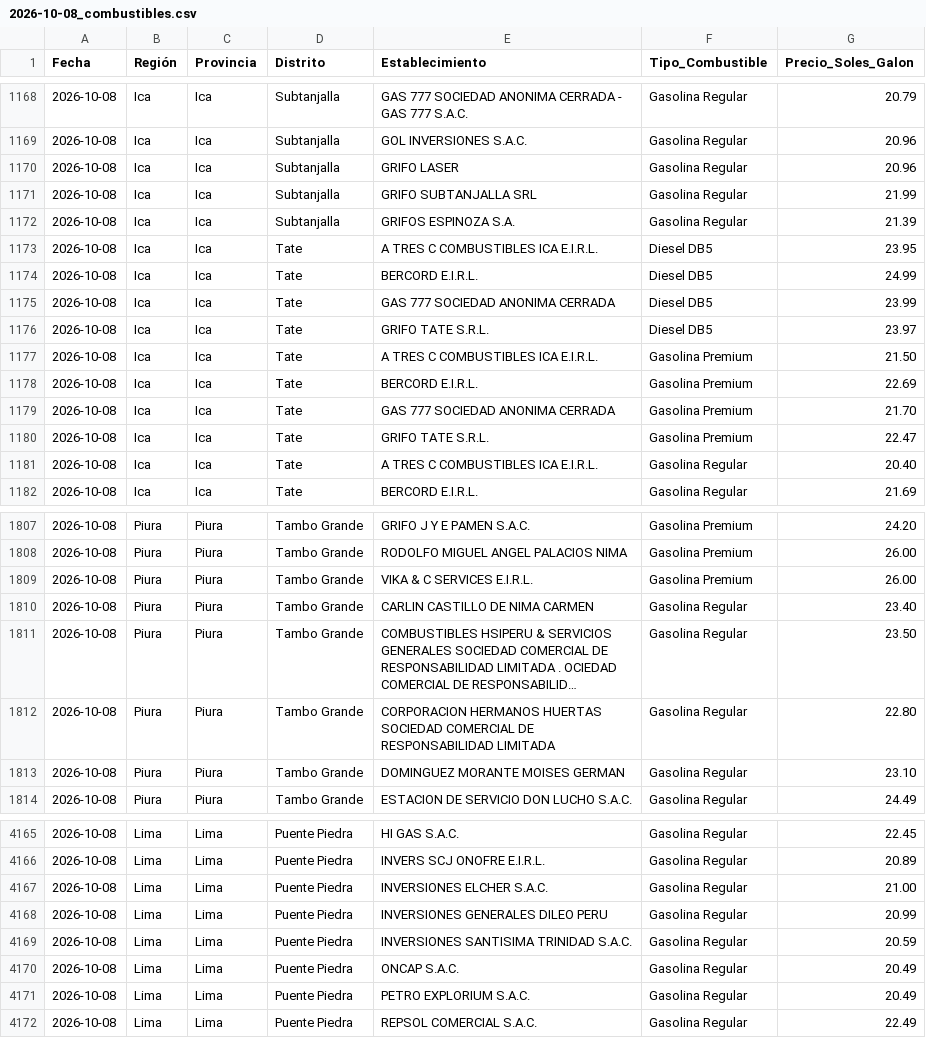
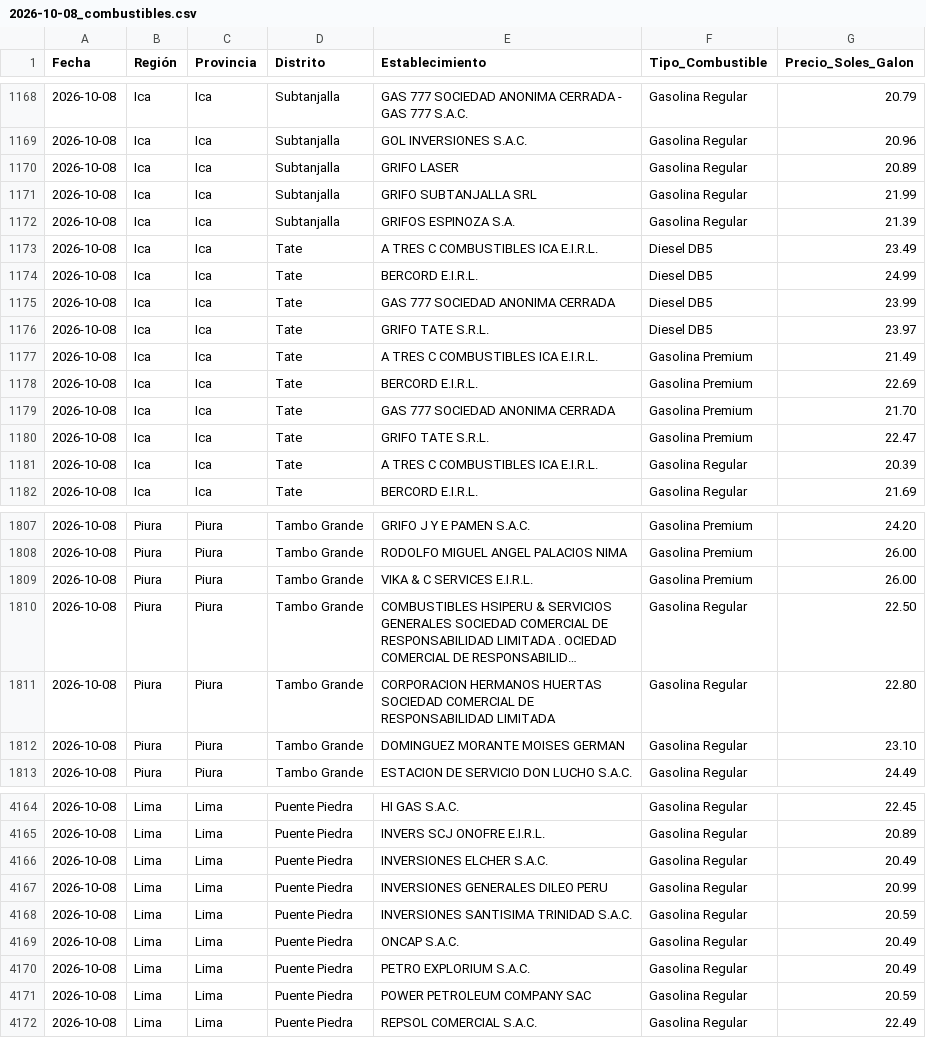
Before and after one commit to Logi-solution/combustibles-facilito, a CSV file: data_historica/2026-10-08_combustibles.csv, drawn as a sheet; only a part is shown, gaps mark what is left out; long unchanged cells end in …; removed rows and columns are numbered as before the commit, all else as after; the diff covers the shown part only; the diff names each change by its address in the sheet, - before the commit and + after, or states it on an @@ line.

```diff
--- a/data_historica/2026-10-08_combustibles.csv
+++ b/data_historica/2026-10-08_combustibles.csv
-G1170 (Precio_Soles_Galon): 20.96
+G1170 (Precio_Soles_Galon): 20.89
-G1173 (Precio_Soles_Galon): 23.95
+G1173 (Precio_Soles_Galon): 23.49
-G1177 (Precio_Soles_Galon): 21.50
+G1177 (Precio_Soles_Galon): 21.49
-G1181 (Precio_Soles_Galon): 20.40
+G1181 (Precio_Soles_Galon): 20.39
-row 1810: 2026-10-08 | Piura | Piura | Tambo Grande | CARLIN CASTILLO DE NIMA CARMEN | Gasolina Regular | 23.40
-G1810 (Precio_Soles_Galon): 23.50
+G1810 (Precio_Soles_Galon): 22.50
-G4166 (Precio_Soles_Galon): 21.00
+G4166 (Precio_Soles_Galon): 20.49
+row 4171: 2026-10-08 | Lima | Lima | Puente Piedra | POWER PETROLEUM COMPANY SAC | Gasolina Regular | 20.59
```
Also changed, not shown: 163 edited cells elsewhere in this file.
